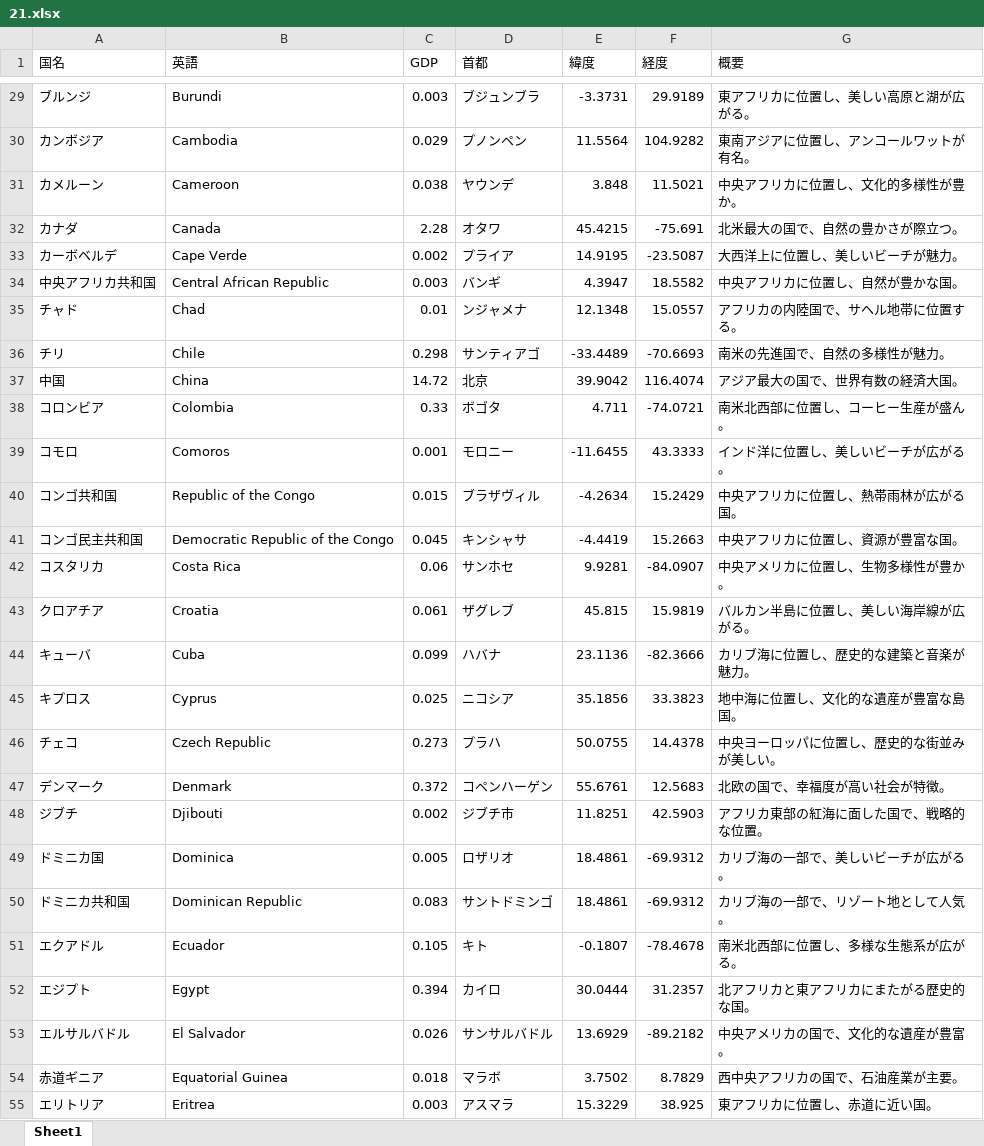
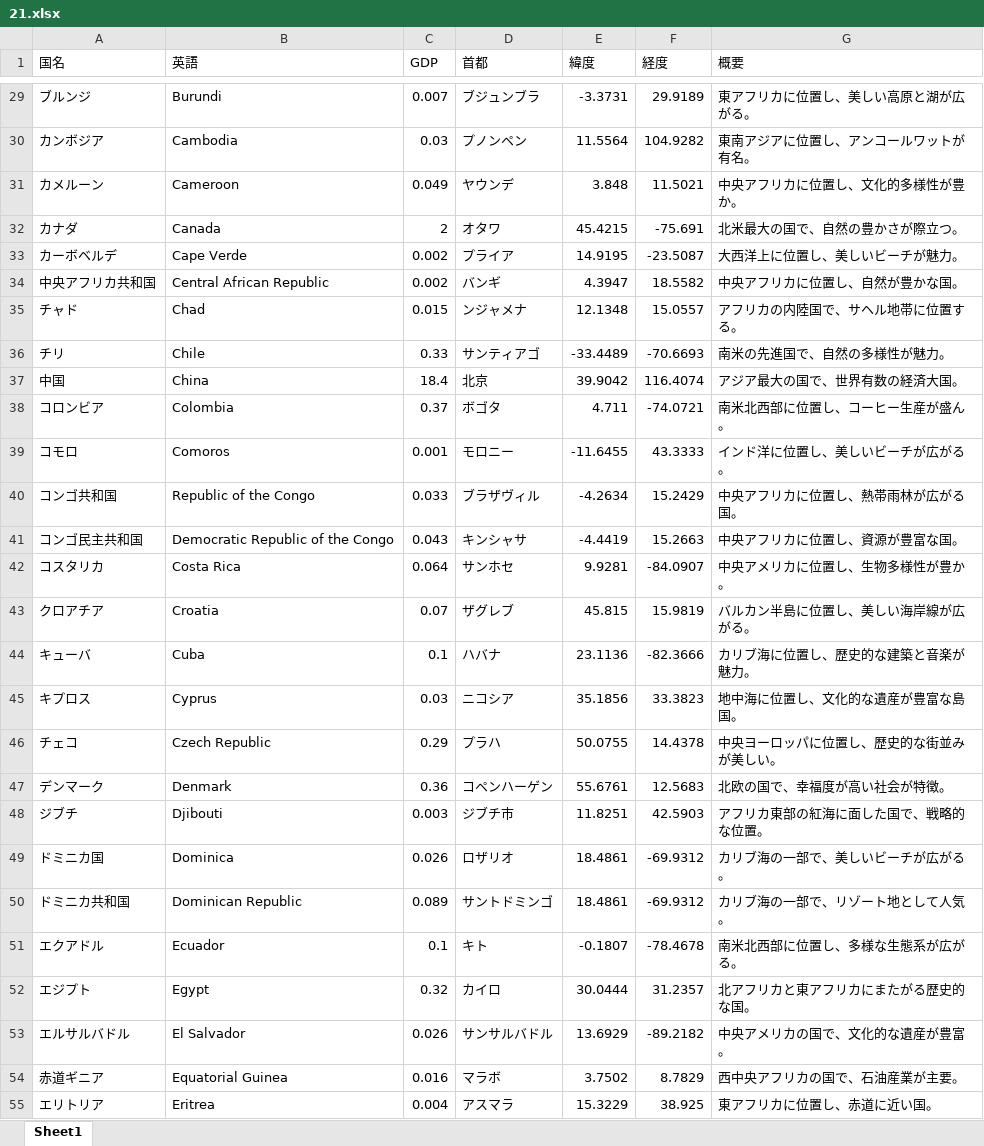
Before and after one commit to tomatyu/sekaikensaku, an Excel workbook: 21.xlsx, sheet Sheet1, drawn as a sheet; only a part is shown, gaps mark what is left out; values as stored, in another font and other column widths than the file's, no borders; the diff covers the shown part only; the diff names each change by its address in the sheet, - before the commit and + after, or states it on an @@ line.

```diff
--- a/21.xlsx (sheet Sheet1)
+++ b/21.xlsx (sheet Sheet1)
-C29 (GDP): 0.003
+C29 (GDP): 0.007
-C30 (GDP): 0.029
+C30 (GDP): 0.03
-C31 (GDP): 0.038
+C31 (GDP): 0.049
-C32 (GDP): 2.28
+C32 (GDP): 2
-C34 (GDP): 0.003
+C34 (GDP): 0.002
-C35 (GDP): 0.01
+C35 (GDP): 0.015
-C36 (GDP): 0.298
+C36 (GDP): 0.33
-C37 (GDP): 14.72
+C37 (GDP): 18.4
-C38 (GDP): 0.33
+C38 (GDP): 0.37
-C40 (GDP): 0.015
+C40 (GDP): 0.033
-C41 (GDP): 0.045
+C41 (GDP): 0.043
-C42 (GDP): 0.06
+C42 (GDP): 0.064
-C43 (GDP): 0.061
+C43 (GDP): 0.07
-C44 (GDP): 0.099
+C44 (GDP): 0.1
-C45 (GDP): 0.025
+C45 (GDP): 0.03
-C46 (GDP): 0.273
+C46 (GDP): 0.29
-C47 (GDP): 0.372
+C47 (GDP): 0.36
-C48 (GDP): 0.002
+C48 (GDP): 0.003
-C49 (GDP): 0.005
+C49 (GDP): 0.026
-C50 (GDP): 0.083
+C50 (GDP): 0.089
-C51 (GDP): 0.105
+C51 (GDP): 0.1
-C52 (GDP): 0.394
+C52 (GDP): 0.32
-C54 (GDP): 0.018
+C54 (GDP): 0.016
-C55 (GDP): 0.003
+C55 (GDP): 0.004
```
Also changed, not shown: 128 edited cells elsewhere in this sheet, 1 other file.
